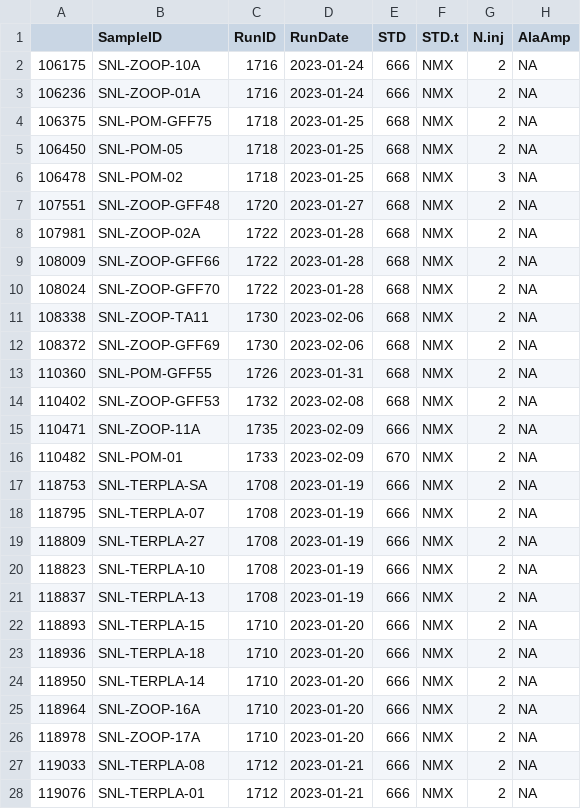
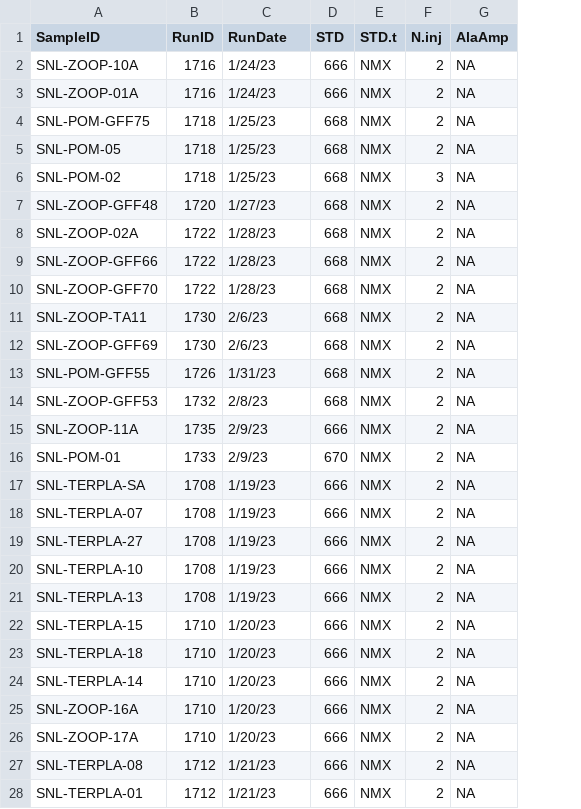
Before and after one commit to cbwall/Sierra-plankton-CSIA, a CSV file: data/Sierra Nevada Lakes AA d13C Data NMX standard.csv, drawn as a sheet; only a part is shown; removed rows and columns are numbered as before the commit, all else as after; the diff covers the shown part only; the diff names each change by its address in the sheet, - before the commit and + after, or states it on an @@ line.

```diff
--- a/data/Sierra Nevada Lakes AA d13C Data NMX standard.csv
+++ b/data/Sierra Nevada Lakes AA d13C Data NMX standard.csv
-column A, rows 2-28: 106175 | 106236 | 106375 | 106450 | 106478 | 107551 | 107981 | 108009 | 108024 | 108338 | 108372 | 110360 | 110402 | 110471 | 110482 | 118753 | 118795 | 118809 | 118823 | 118837 | 118893 | 118936 | 118950 | 118964 | 118978 | 119033 | 119076
-C2:C3 (RunDate): 2023-01-24
+C2:C3 (RunDate): 1/24/23
-C4:C6 (RunDate): 2023-01-25
+C4:C6 (RunDate): 1/25/23
-C7 (RunDate): 2023-01-27
+C7 (RunDate): 1/27/23
-C8:C10 (RunDate): 2023-01-28
+C8:C10 (RunDate): 1/28/23
-C11:C12 (RunDate): 2023-02-06
+C11:C12 (RunDate): 2/6/23
-C13 (RunDate): 2023-01-31
+C13 (RunDate): 1/31/23
-C14 (RunDate): 2023-02-08
+C14 (RunDate): 2/8/23
-C15:C16 (RunDate): 2023-02-09
+C15:C16 (RunDate): 2/9/23
-C17:C21 (RunDate): 2023-01-19
+C17:C21 (RunDate): 1/19/23
-C22:C26 (RunDate): 2023-01-20
+C22:C26 (RunDate): 1/20/23
-C27:C28 (RunDate): 2023-01-21
+C27:C28 (RunDate): 1/21/23
```
Also changed, not shown: 23 edited cells elsewhere in this file, data/Zoops_Meta.csv, output/SNL_Producers_LDA_coords_NMX.csv, 19 other files.
